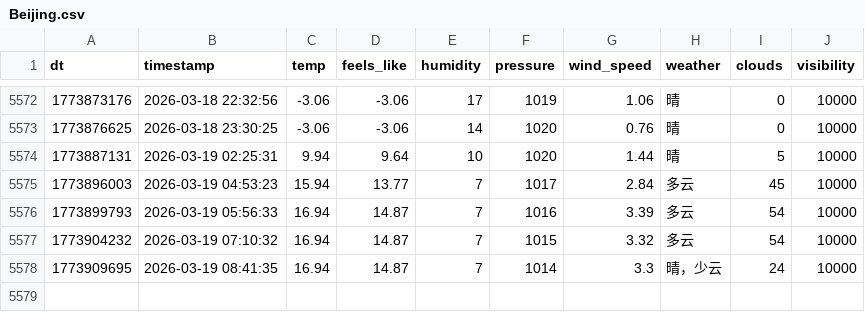
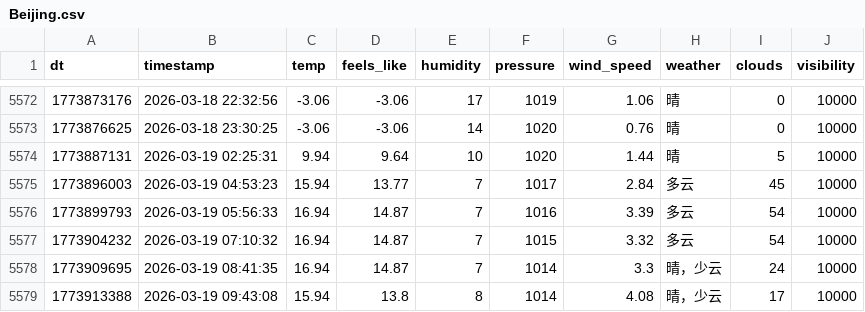
Before and after one commit to FireStar0507/OWMweather-logger, a CSV file: weather_data/Beijing.csv, drawn as a sheet; only a part is shown, gaps mark what is left out.

```diff
--- a/weather_data/Beijing.csv
+++ b/weather_data/Beijing.csv
@@ -5578 +5578,2 @@ dt,timestamp,temp,feels_like,humidity,pressure,wind_speed,weather,clouds,visibil
 1773909695,2026-03-19 08:41:35,16.94,14.87,7,1014,3.3,晴，少云,24,10000
+1773913388,2026-03-19 09:43:08,15.94,13.8,8,1014,4.08,晴，少云,17,10000
```
Also changed, not shown: weather_data/Foshan.csv, weather_data/Shanghai.csv.
